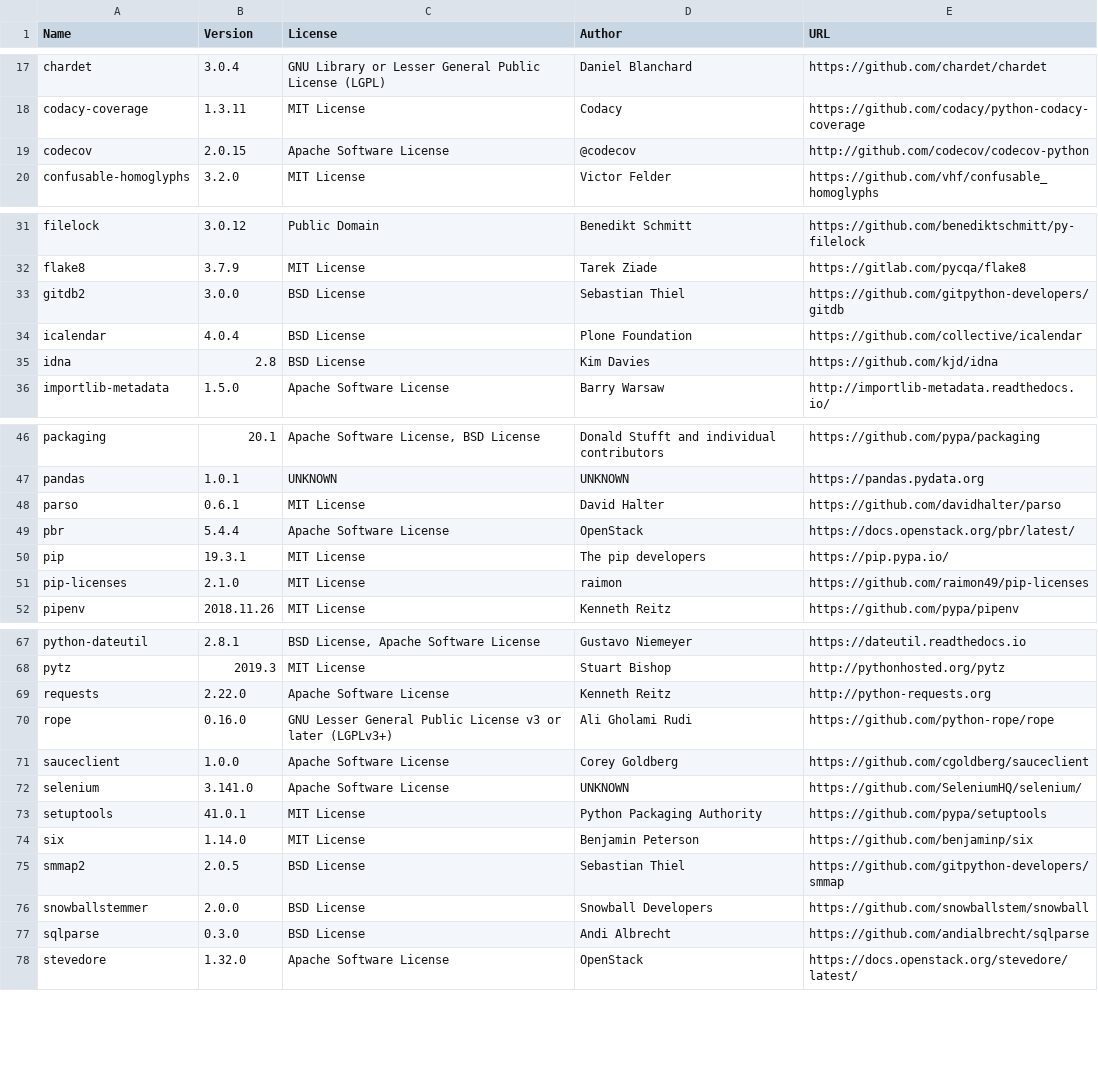
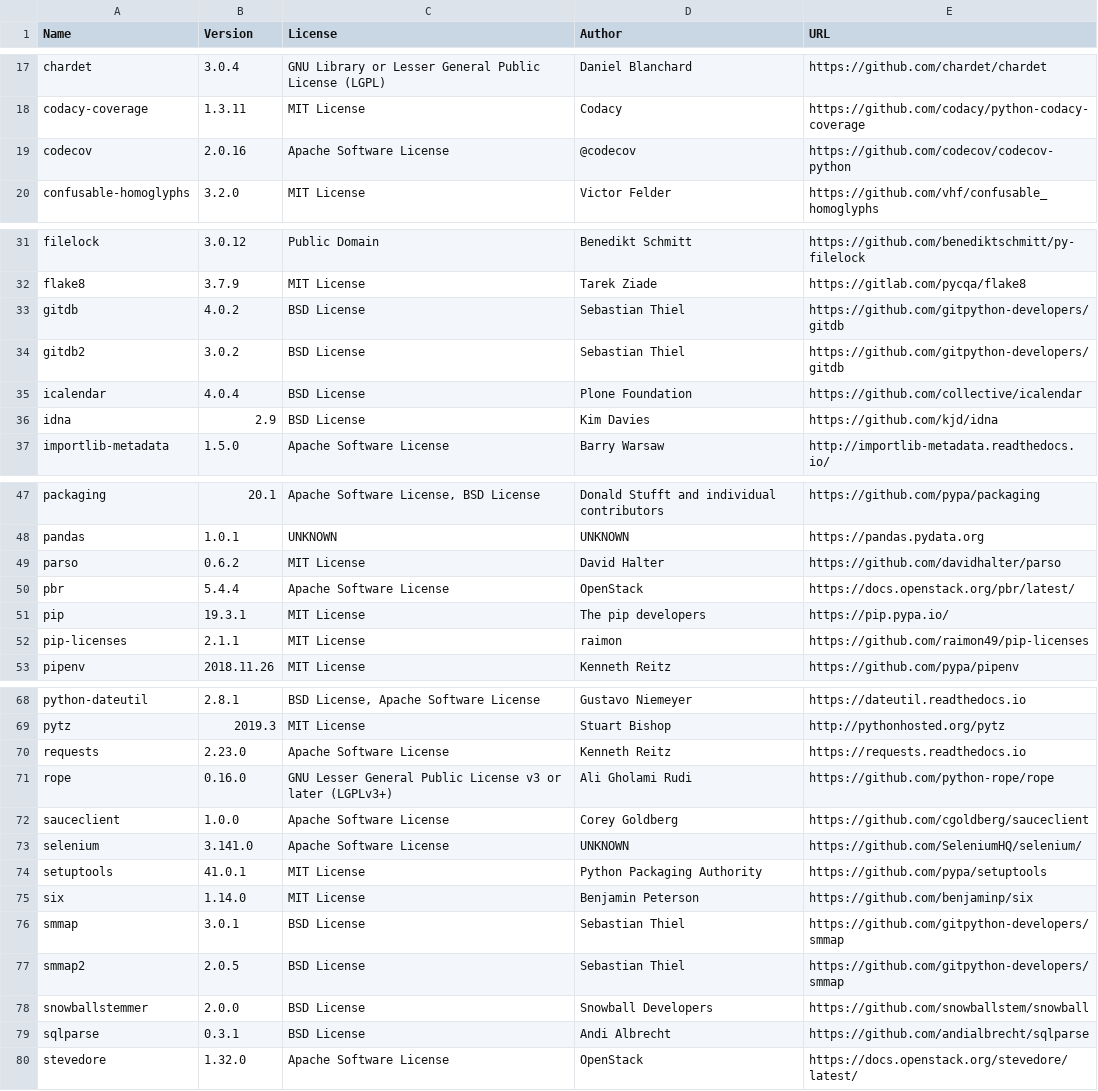
Before and after one commit to djbrown/hbscorez, a CSV file: ATTRIBUTIONS.csv, drawn as a sheet; only a part is shown, gaps mark what is left out; the diff covers the shown part only.

```diff
--- a/ATTRIBUTIONS.csv
+++ b/ATTRIBUTIONS.csv
@@ -18,3 +18,3 @@
 "codacy-coverage","1.3.11","MIT License","Codacy","https://github.com/codacy/python-codacy-coverage"
-"codecov","2.0.15","Apache Software License","@codecov","http://github.com/codecov/codecov-python"
+"codecov","2.0.16","Apache Software License","@codecov","https://github.com/codecov/codecov-python"
 "confusable-homoglyphs","3.2.0","MIT License","Victor Felder","https://github.com/vhf/confusable_homoglyphs"
@@ -32,5 +32,6 @@
 "flake8","3.7.9","MIT License","Tarek Ziade","https://gitlab.com/pycqa/flake8"
-"gitdb2","3.0.0","BSD License","Sebastian Thiel","https://github.com/gitpython-developers/gitdb"
+"gitdb","4.0.2","BSD License","Sebastian Thiel","https://github.com/gitpython-developers/gitdb"
+"gitdb2","3.0.2","BSD License","Sebastian Thiel","https://github.com/gitpython-developers/gitdb"
 "icalendar","4.0.4","BSD License","Plone Foundation","https://github.com/collective/icalendar"
-"idna","2.8","BSD License","Kim Davies","https://github.com/kjd/idna"
+"idna","2.9","BSD License","Kim Davies","https://github.com/kjd/idna"
 "importlib-metadata","1.5.0","Apache Software License","Barry Warsaw","http://importlib-metadata.readthedocs.io/"
@@ -47,6 +48,6 @@
 "pandas","1.0.1","UNKNOWN","UNKNOWN","https://pandas.pydata.org"
-"parso","0.6.1","MIT License","David Halter","https://github.com/davidhalter/parso"
+"parso","0.6.2","MIT License","David Halter","https://github.com/davidhalter/parso"
 "pbr","5.4.4","Apache Software License","OpenStack","https://docs.openstack.org/pbr/latest/"
 "pip","19.3.1","MIT License","The pip developers","https://pip.pypa.io/"
-"pip-licenses","2.1.0","MIT License","raimon","https://github.com/raimon49/pip-licenses"
+"pip-licenses","2.1.1","MIT License","raimon","https://github.com/raimon49/pip-licenses"
 "pipenv","2018.11.26","MIT License","Kenneth Reitz","https://github.com/pypa/pipenv"
@@ -68,3 +69,3 @@
 "pytz","2019.3","MIT License","Stuart Bishop","http://pythonhosted.org/pytz"
-"requests","2.22.0","Apache Software License","Kenneth Reitz","http://python-requests.org"
+"requests","2.23.0","Apache Software License","Kenneth Reitz","https://requests.readthedocs.io"
 "rope","0.16.0","GNU Lesser General Public License v3 or later (LGPLv3+)","Ali Gholami Rudi","https://github.com/python-rope/rope"
@@ -74,5 +75,6 @@
 "six","1.14.0","MIT License","Benjamin Peterson","https://github.com/benjaminp/six"
+"smmap","3.0.1","BSD License","Sebastian Thiel","https://github.com/gitpython-developers/smmap"
 "smmap2","2.0.5","BSD License","Sebastian Thiel","https://github.com/gitpython-developers/smmap"
 "snowballstemmer","2.0.0","BSD License","Snowball Developers","https://github.com/snowballstem/snowball"
-"sqlparse","0.3.0","BSD License","Andi Albrecht","https://github.com/andialbrecht/sqlparse"
+"sqlparse","0.3.1","BSD License","Andi Albrecht","https://github.com/andialbrecht/sqlparse"
 "stevedore","1.32.0","Apache Software License","OpenStack","https://docs.openstack.org/stevedore/latest/"
```
Also changed, not shown: 5 edited cells elsewhere in this file, 1 other file.
